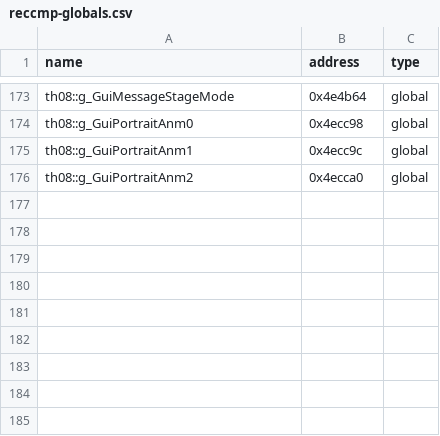
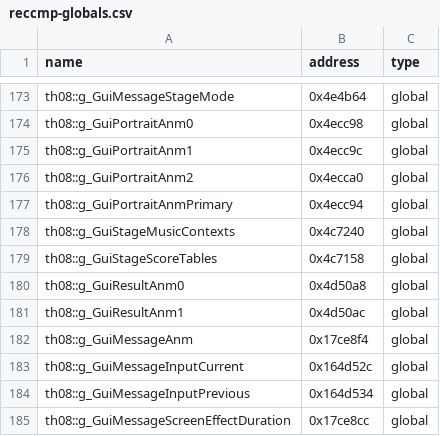
Before and after one commit to N0zoM1z0/th08, a CSV file: config/reccmp-globals.csv, drawn as a sheet; only a part is shown, gaps mark what is left out; the diff names each change by its address in the sheet, - before the commit and + after, or states it on an @@ line.

Commit message:
gpt-web: reconstruct gui message runner

```diff
--- a/config/reccmp-globals.csv
+++ b/config/reccmp-globals.csv
+row 177: th08::g_GuiPortraitAnmPrimary | 0x4ecc94 | global
+row 178: th08::g_GuiStageMusicContexts | 0x4c7240 | global
+row 179: th08::g_GuiStageScoreTables | 0x4c7158 | global
+row 180: th08::g_GuiResultAnm0 | 0x4d50a8 | global
+row 181: th08::g_GuiResultAnm1 | 0x4d50ac | global
+row 182: th08::g_GuiMessageAnm | 0x17ce8f4 | global
+row 183: th08::g_GuiMessageInputCurrent | 0x164d52c | global
+row 184: th08::g_GuiMessageInputPrevious | 0x164d534 | global
+row 185: th08::g_GuiMessageScreenEffectDuration | 0x17ce8cc | global
```
Also changed, not shown: config/implemented.csv, config/mapping.csv, 8 other files.
